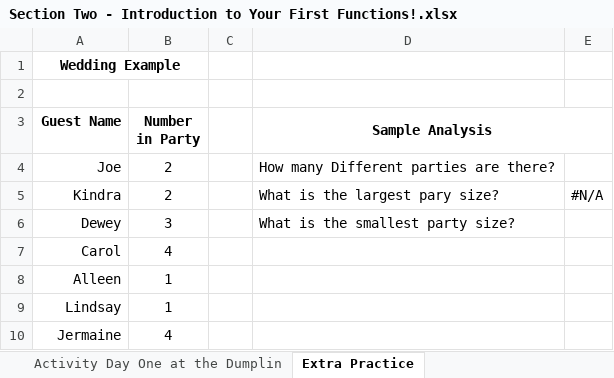
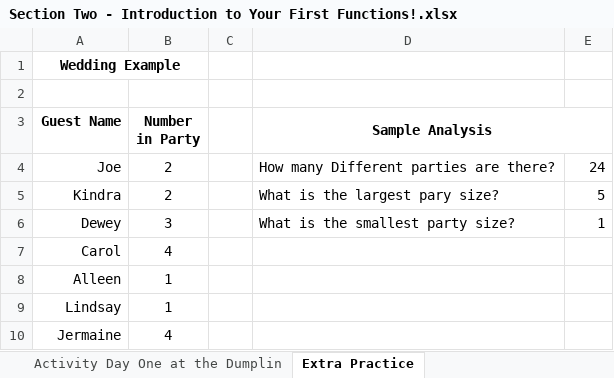
Before and after one commit to huseyincenik/spreadsheet, an Excel workbook: Google_SpreadSheets/udemy_courses/Section Two - Introduction to Your First Functions!.xlsx, sheet Extra Practice, drawn as a sheet; only a part is shown; values as stored, in another font and other column widths than the file's, no borders; charts and pictures not drawn; the diff names each change by its address in the sheet, - before the commit and + after, or states it on an @@ line.

Commit message:
Add files via upload

```diff
--- a/Google_SpreadSheets/udemy_courses/Section Two - Introduction to Your First Functions!.xlsx (sheet Extra Practice)
+++ b/Google_SpreadSheets/udemy_courses/Section Two - Introduction to Your First Functions!.xlsx (sheet Extra Practice)
-E4: (empty)
+E4: 24
-E5: #N/A
+E5: 5
-E6: (empty)
+E6: 1
```
